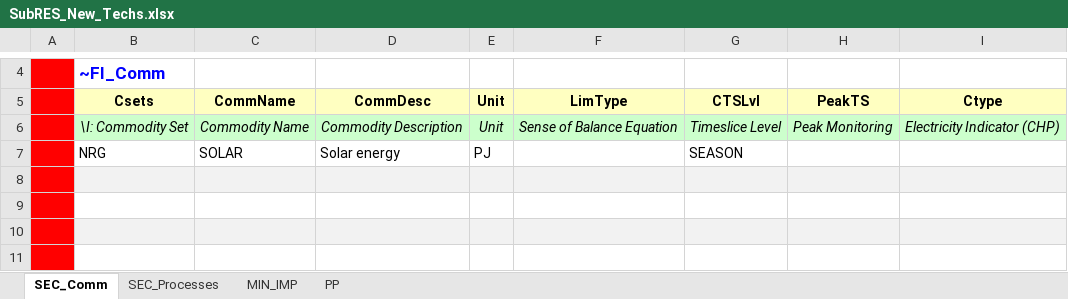
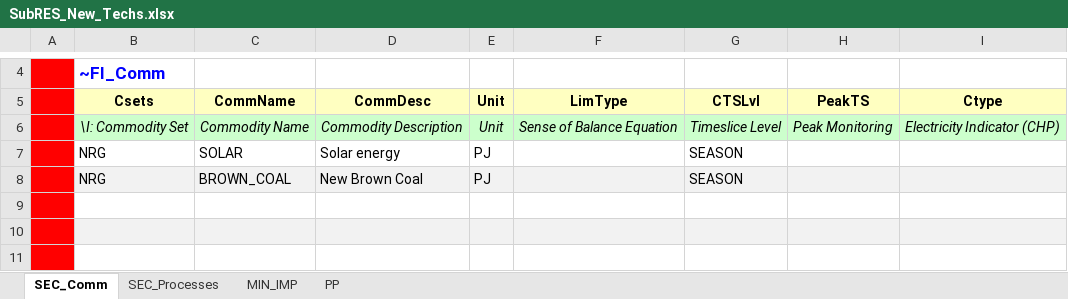
Before and after one commit to makracz/ELAND, an Excel workbook: SubRES_TMPL/SubRES_New_Techs.xlsx, sheet SEC_Comm, drawn as a sheet; only a part is shown, gaps mark what is left out; values as stored, in another font and other column widths than the file's, no borders; the diff names each change by its address in the sheet, - before the commit and + after, or states it on an @@ line.

```diff
--- a/SubRES_TMPL/SubRES_New_Techs.xlsx (sheet SEC_Comm)
+++ b/SubRES_TMPL/SubRES_New_Techs.xlsx (sheet SEC_Comm)
-row 8: (empty)
+row 8:  | NRG | BROWN_COAL | New Brown Coal | PJ |  | SEASON
```
Also changed, not shown: sheet SEC_Processes, sheet PP, sheet MIN_IMP.
